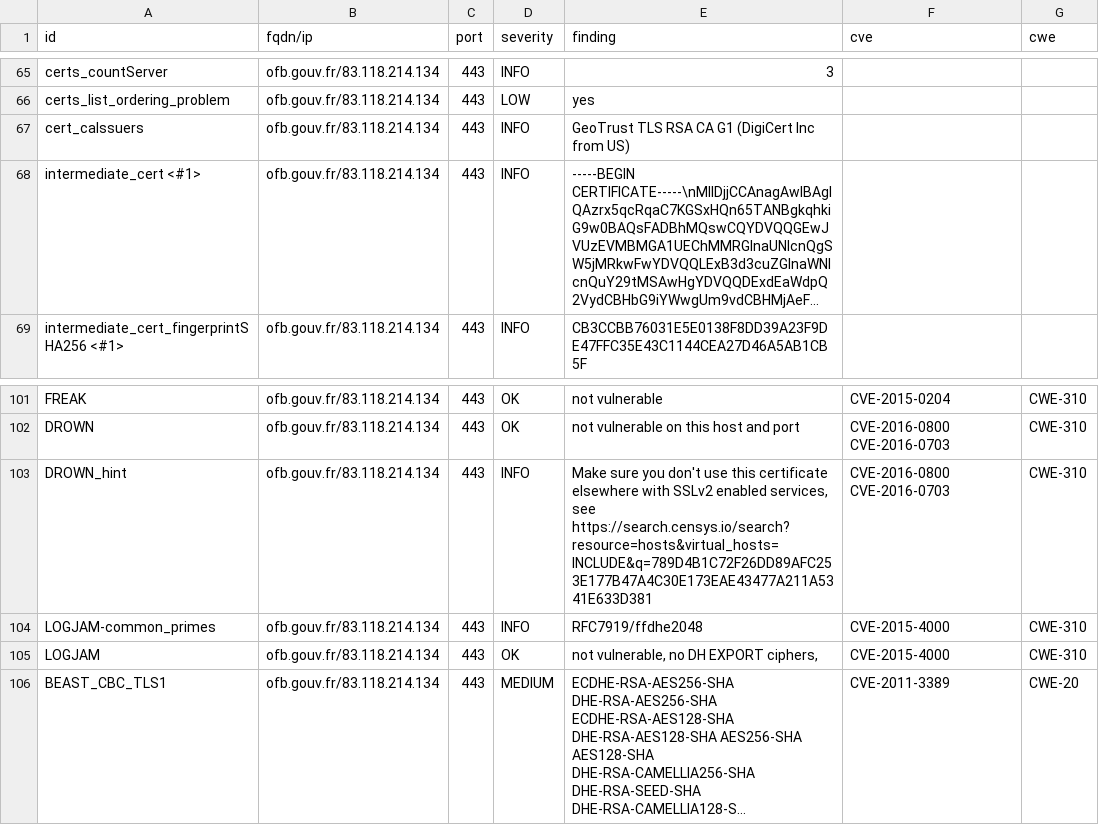
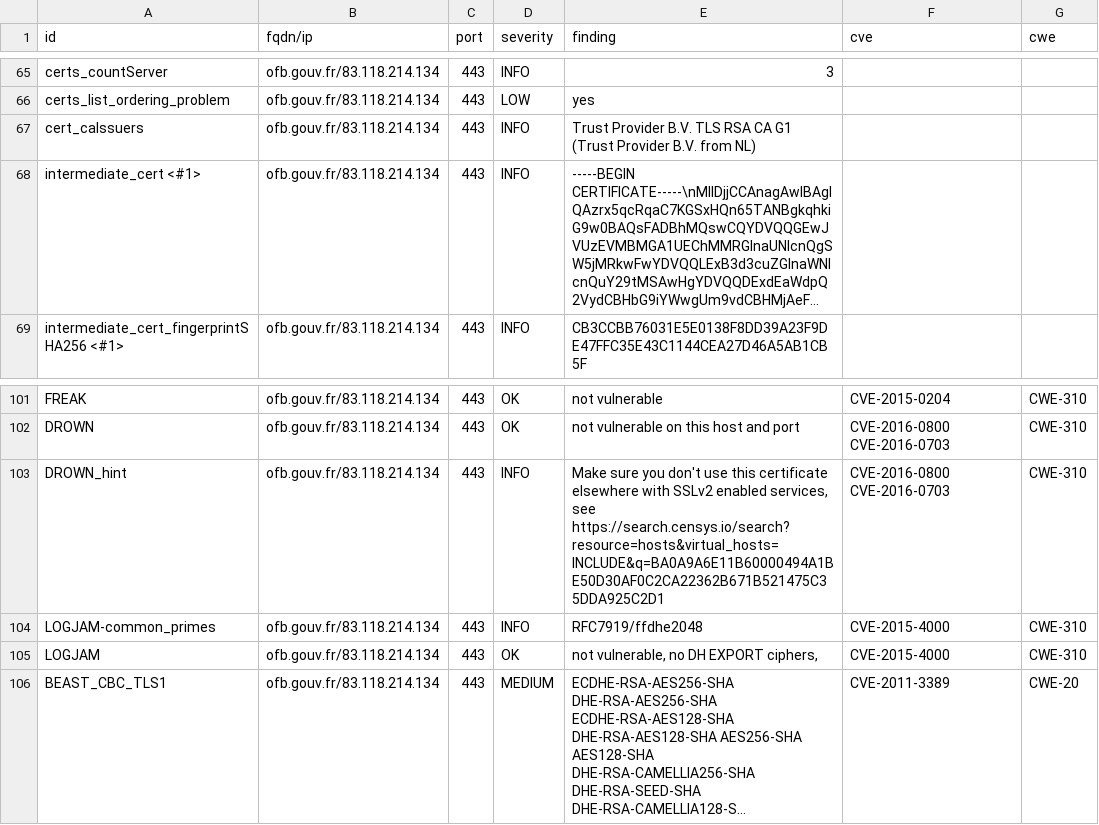
Before and after one commit to GKO-org/dashlordPrd8, a CSV file: results/aHR0cHM6Ly9vZmIuZ291di5mcg==/testssl.csv, drawn as a sheet; only a part is shown, gaps mark what is left out; long unchanged cells end in …; the diff covers the shown part only; the diff names each change by its address in the sheet, - before the commit and + after, or states it on an @@ line.

Commit message:
update: https://ofb.gouv.fr

```diff
--- a/results/aHR0cHM6Ly9vZmIuZ291di5mcg==/testssl.csv
+++ b/results/aHR0cHM6Ly9vZmIuZ291di5mcg==/testssl.csv
-E67 (finding): GeoTrust TLS RSA CA G1 (DigiCert Inc from US)
+E67 (finding): Trust Provider B.V. TLS RSA CA G1 (Trust Provider B.V. from NL)
-E103 (finding): …services, see https://search.censys.io/search?resource=hosts&virtual_hosts=INCLUDE&q=789D4B1C72F26DD89AFC253E177B47A4C30E173EAE43477A211A5341E633D381
+E103 (finding): …services, see https://search.censys.io/search?resource=hosts&virtual_hosts=INCLUDE&q=BA0A9A6E11B60000494A1BE50D30AF0C2CA22362B671B521475C35DDA925C2D1
```
Also changed, not shown: 16 edited cells elsewhere in this file, 8 other files.
